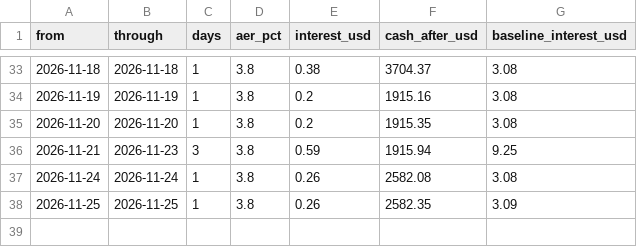
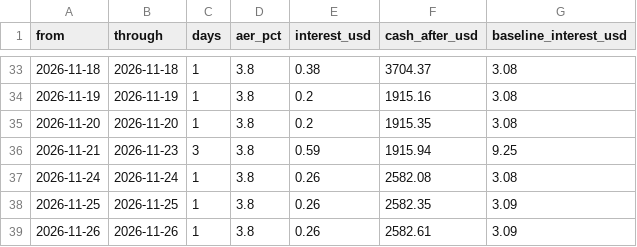
Before and after one commit to oskarajaspinall-cell/paper-portfolio, a CSV file: portfolio/interest.csv, drawn as a sheet; only a part is shown, gaps mark what is left out.

```diff
--- a/portfolio/interest.csv
+++ b/portfolio/interest.csv
@@ -38 +38,2 @@ from,through,days,aer_pct,interest_usd,cash_after_usd,baseline_interest_usd
 2026-11-25,2026-11-25,1,3.8,0.26,2582.35,3.09
+2026-11-26,2026-11-26,1,3.8,0.26,2582.61,3.09
```
Also changed, not shown: portfolio/cash_telemetry.csv, portfolio/decisions.csv, 17 other files.
